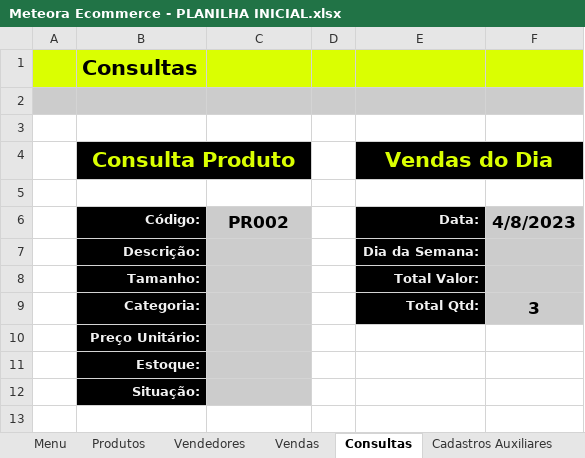
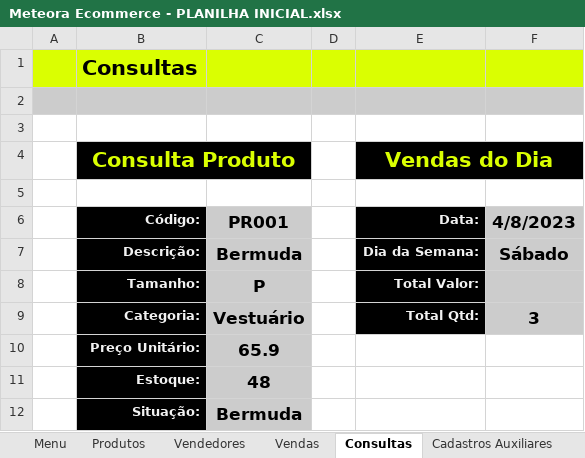
Before and after one commit to thierryLchaves/Santander-Imersao-Digital, an Excel workbook: Analise_de_dados_e_IA_Nivelamento/Semana_04/Excel_aprendendo_logica_booleana_e_busca_por_valores/01_Funcoes_de_pesquisa_e_referencia/db/Meteora Ecommerce - PLANILHA INICIAL.xlsx, sheet Consultas, drawn as a sheet; values as stored, in another font and other column widths than the file's, no borders; charts and pictures not drawn; the diff names each change by its address in the sheet, - before the commit and + after, or states it on an @@ line.

Commit message:
Aula 1 e 2 Excel finalizada, atualização Readme

```diff
--- a/Analise_de_dados_e_IA_Nivelamento/Semana_04/Excel_aprendendo_logica_booleana_e_busca_por_valores/01_Funcoes_de_pesquisa_e_referencia/db/Meteora Ecommerce - PLANILHA INICIAL.xlsx (sheet Consultas)
+++ b/Analise_de_dados_e_IA_Nivelamento/Semana_04/Excel_aprendendo_logica_booleana_e_busca_por_valores/01_Funcoes_de_pesquisa_e_referencia/db/Meteora Ecommerce - PLANILHA INICIAL.xlsx (sheet Consultas)
-C6: PR002
+C6: PR001
-C7 (PR001): (empty)
+C7 (PR001): Bermuda
-F7 (4/8/2023): (empty)
+F7 (4/8/2023): Sábado
-C8 (PR001): (empty)
+C8 (PR001): P
-C9 (PR001): (empty)
+C9 (PR001): Vestuário
-C10 (PR001): (empty)
+C10 (PR001): 65.9
-C11 (PR001): (empty)
+C11 (PR001): 48
-C12 (PR001): (empty)
+C12 (PR001): Bermuda
```
Also changed, not shown: charts or pictures, 12 other files.
